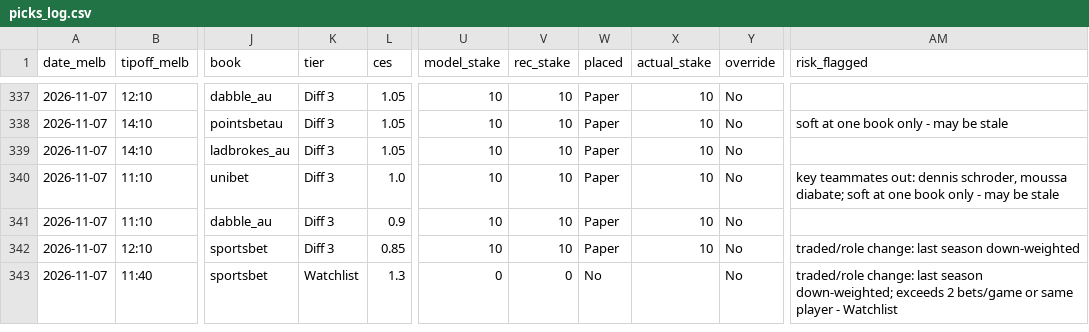
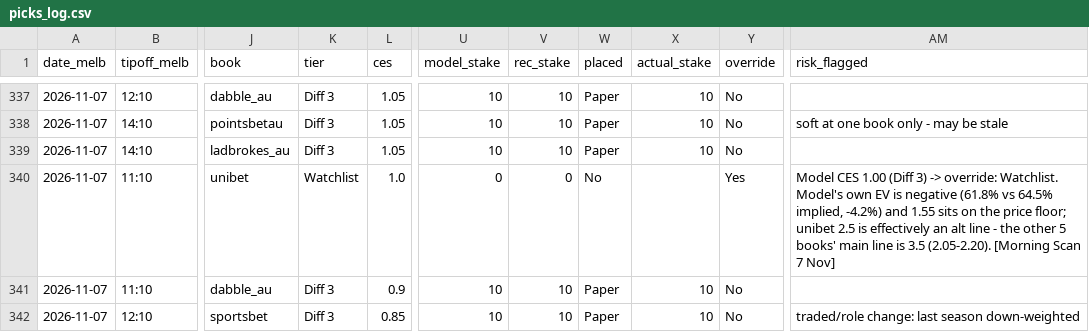
Before and after one commit to darcyedmiston/nba-odds, a CSV file: model/picks_log.csv, drawn as a sheet; only a part is shown, gaps mark what is left out; the shorter side is filled out with more unchanged rows; the diff names each change by its address in the sheet, - before the commit and + after, or states it on an @@ line.

```diff
--- a/model/picks_log.csv
+++ b/model/picks_log.csv
-K340 (tier): Diff 3
+K340 (tier): Watchlist
-U340 (model_stake): 10
+U340 (model_stake): 0
-V340 (rec_stake): 10
+V340 (rec_stake): 0
-W340 (placed): Paper
+W340 (placed): No
-X340 (actual_stake): 10
+X340 (actual_stake): (empty)
-Y340 (override): No
+Y340 (override): Yes
-AM340 (risk_flagged): key teammates out: dennis schroder, moussa diabate; soft at one book only - may be stale
+AM340 (risk_flagged): Model CES 1.00 (Diff 3) -> override: Watchlist. Model's own EV is negative (61.8% vs 64.5% implied, -4.2%) and 1.55 sits on the price floor; unibet 2.5 is effectively an alt line - the other 5 books' main line is 3.5 (2.05-2.20). [Morning Scan 7 Nov]
```
